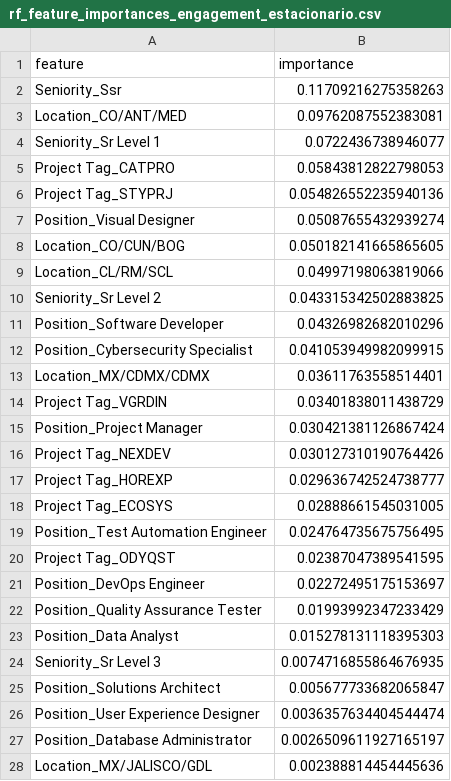
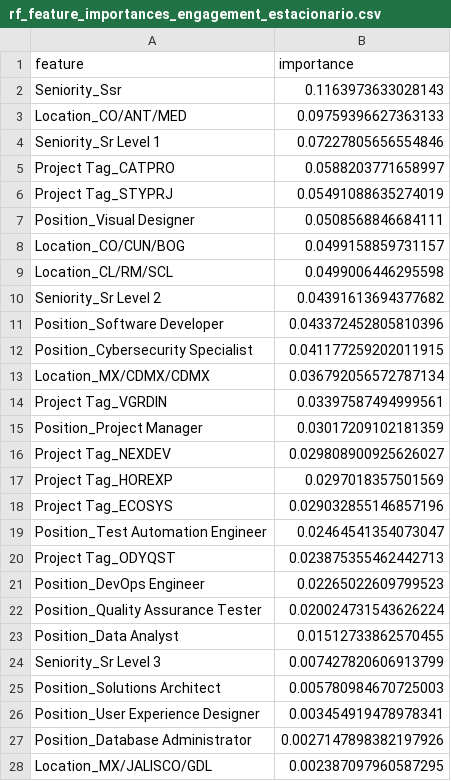
Before and after one commit to goveaangel/behavioral-analysis, a CSV file: outputs/csv/rf_feature_importances_engagement_estacionario.csv, drawn as a sheet; only a part is shown; the diff covers the shown part only.

```diff
--- a/outputs/csv/rf_feature_importances_engagement_estacionario.csv
+++ b/outputs/csv/rf_feature_importances_engagement_estacionario.csv
@@ -1,28 +1,28 @@
 feature,importance
-Seniority_Ssr,0.11709216275358263
-Location_CO/ANT/MED,0.09762087552383081
-Seniority_Sr Level 1,0.0722436738946077
-Project Tag_CATPRO,0.05843812822798053
-Project Tag_STYPRJ,0.054826552235940136
-Position_Visual Designer,0.05087655432939274
-Location_CO/CUN/BOG,0.050182141665865605
-Location_CL/RM/SCL,0.04997198063819066
-Seniority_Sr Level 2,0.043315342502883825
-Position_Software Developer,0.04326982682010296
-Position_Cybersecurity Specialist,0.041053949982099915
-Location_MX/CDMX/CDMX,0.03611763558514401
-Project Tag_VGRDIN,0.03401838011438729
-Position_Project Manager,0.030421381126867424
-Project Tag_NEXDEV,0.030127310190764426
-Project Tag_HOREXP,0.029636742524738777
-Project Tag_ECOSYS,0.02888661545031005
-Position_Test Automation Engineer,0.024764735675756495
-Project Tag_ODYQST,0.02387047389541595
-Position_DevOps Engineer,0.02272495175153697
-Position_Quality Assurance Tester,0.01993992347233429
-Position_Data Analyst,0.015278131118395303
-Seniority_Sr Level 3,0.0074716855864676935
-Position_Solutions Architect,0.005677733682065847
-Position_User Experience Designer,0.0036357634404544474
-Position_Database Administrator,0.0026509611927165197
-Location_MX/JALISCO/GDL,0.002388814454445636
+Seniority_Ssr,0.1163973633028143
+Location_CO/ANT/MED,0.09759396627363133
+Seniority_Sr Level 1,0.07227805656554846
+Project Tag_CATPRO,0.0588203771658997
+Project Tag_STYPRJ,0.05491088635274019
+Position_Visual Designer,0.0508568846684111
+Location_CO/CUN/BOG,0.0499158859731157
+Location_CL/RM/SCL,0.0499006446295598
+Seniority_Sr Level 2,0.04391613694377682
+Position_Software Developer,0.043372452805810396
+Position_Cybersecurity Specialist,0.041177259202011915
+Location_MX/CDMX/CDMX,0.036792056572787134
+Project Tag_VGRDIN,0.03397587494999561
+Position_Project Manager,0.03017209102181359
+Project Tag_NEXDEV,0.029808900925626027
+Project Tag_HOREXP,0.0297018357501569
+Project Tag_ECOSYS,0.029032855146857196
+Position_Test Automation Engineer,0.02464541354073047
+Project Tag_ODYQST,0.023875355462442713
+Position_DevOps Engineer,0.02265022609799523
+Position_Quality Assurance Tester,0.020024731543626224
+Position_Data Analyst,0.01512733862570455
+Seniority_Sr Level 3,0.007427820606913799
+Position_Solutions Architect,0.005780984670725003
+Position_User Experience Designer,0.003454919478978341
+Position_Database Administrator,0.0027147898382197926
+Location_MX/JALISCO/GDL,0.002387097960587295
```
Also changed, not shown: 3 edited cells elsewhere in this file, outputs/csv/final_top_bottom_segments.csv, outputs/csv/model_evaluation_report.csv, 21 other files.
